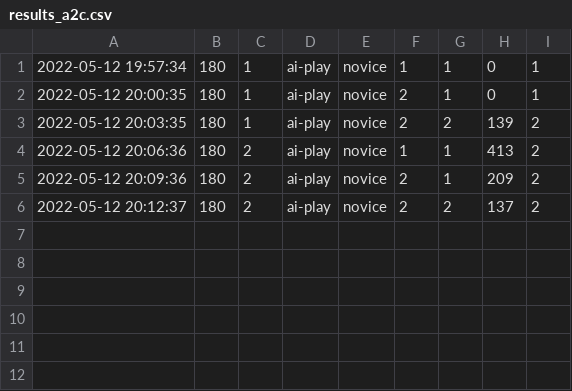
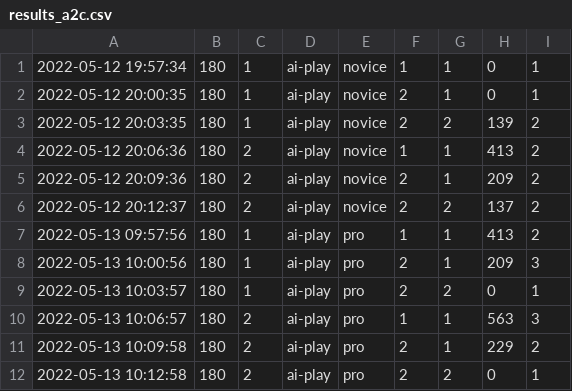
Before and after one commit to gamedev-studies/jungle-climb, a CSV file: results/results_a2c.csv, drawn as a sheet.

Commit message:
results a2c pro

```diff
--- a/results/results_a2c.csv
+++ b/results/results_a2c.csv
@@ -6 +6,7 @@
 2022-05-12 20:12:37,180,2,ai-play,novice,2,2,137,2
+2022-05-13 09:57:56,180,1,ai-play,pro,1,1,413,2
+2022-05-13 10:00:56,180,1,ai-play,pro,2,1,209,3
+2022-05-13 10:03:57,180,1,ai-play,pro,2,2,0,1
+2022-05-13 10:06:57,180,2,ai-play,pro,1,1,563,3
+2022-05-13 10:09:58,180,2,ai-play,pro,2,1,229,2
+2022-05-13 10:12:58,180,2,ai-play,pro,2,2,0,1
```
Also changed, not shown: results/results.csv, 2 other files.
